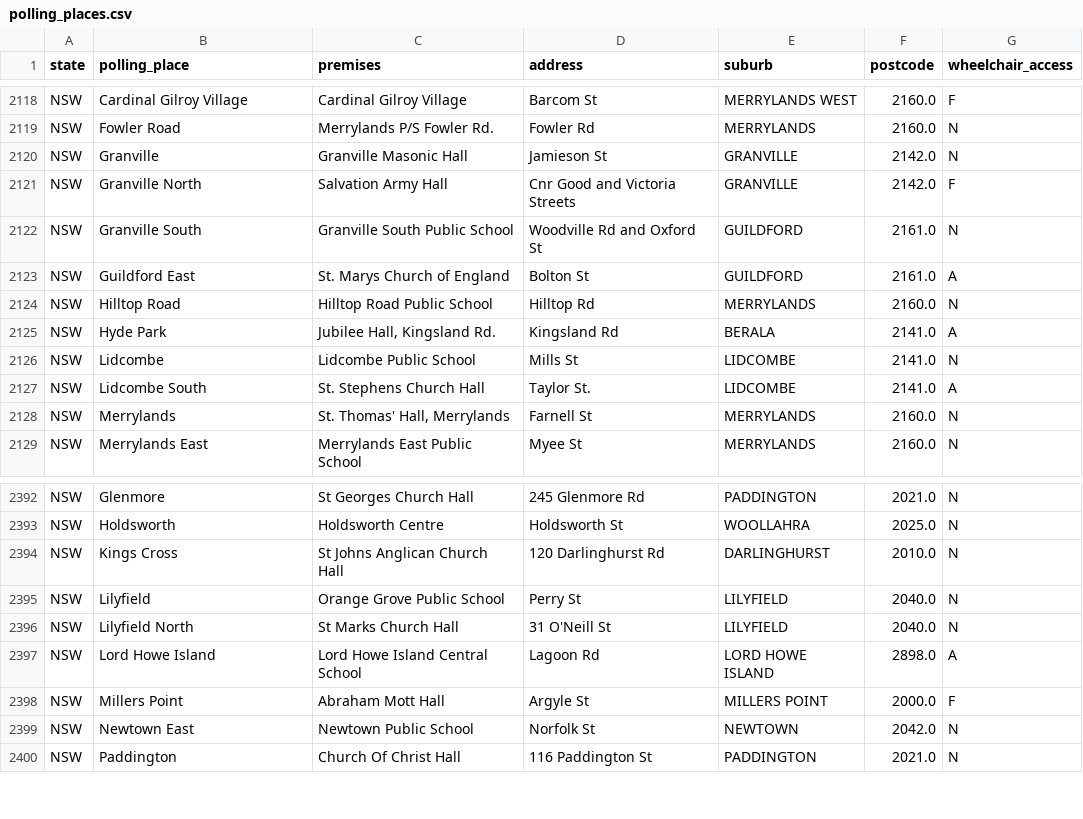
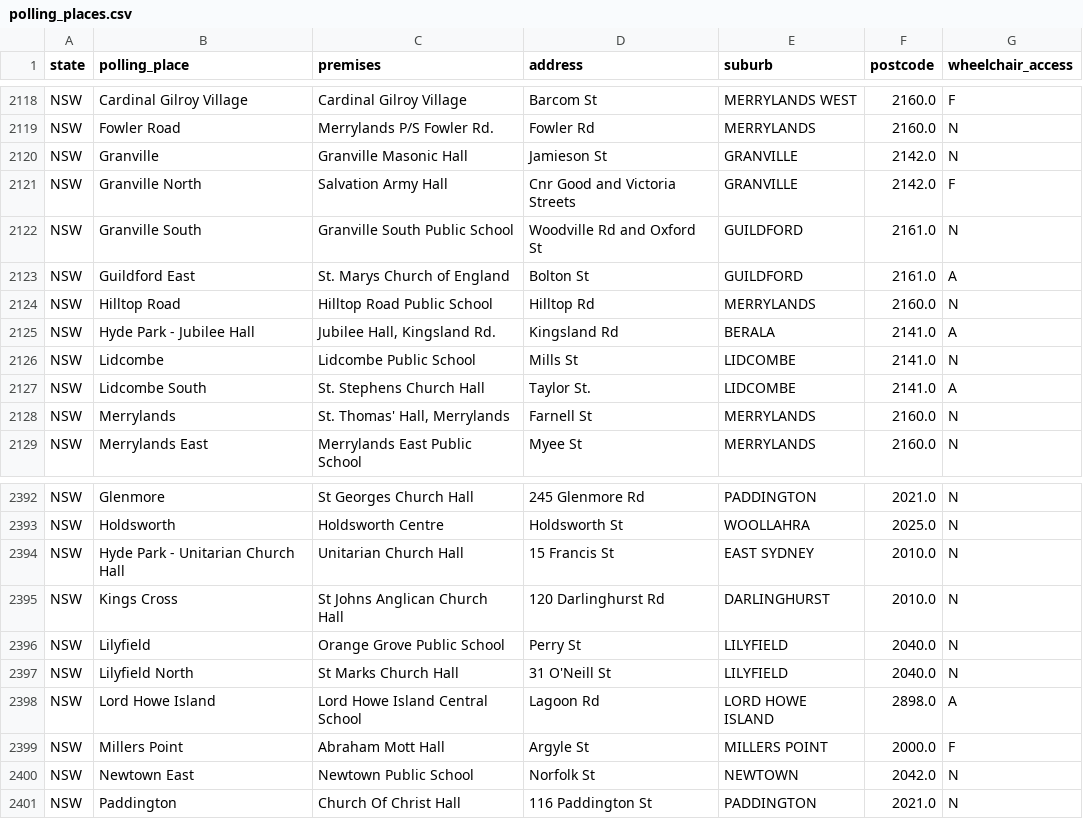
Before and after one commit to jaketclarke/australian_referenda, a CSV file: 1999_referenda_output/polling_places.csv, drawn as a sheet; only a part is shown, gaps mark what is left out.

Commit message:
dealt with hyde park being the name of two different polling places in nsw

```diff
--- a/1999_referenda_output/polling_places.csv
+++ b/1999_referenda_output/polling_places.csv
@@ -2124,3 +2124,3 @@ NSW,Guildford East,St. Marys Church of England,Bolton St,GUILDFORD,2161.0,A
 NSW,Hilltop Road,Hilltop Road Public School,Hilltop Rd,MERRYLANDS,2160.0,N
-NSW,Hyde Park,"Jubilee Hall, Kingsland Rd.",Kingsland Rd,BERALA,2141.0,A
+NSW,Hyde Park - Jubilee Hall,"Jubilee Hall, Kingsland Rd.",Kingsland Rd,BERALA,2141.0,A
 NSW,Lidcombe,Lidcombe Public School,Mills St,LIDCOMBE,2141.0,N
@@ -2393,2 +2393,3 @@ NSW,Glenmore,St Georges Church Hall,245 Glenmore Rd,PADDINGTON,2021.0,N
 NSW,Holdsworth,Holdsworth Centre,Holdsworth St,WOOLLAHRA,2025.0,N
+NSW,Hyde Park - Unitarian Church Hall,Unitarian Church Hall,15 Francis St,EAST SYDNEY,2010.0,N
 NSW,Kings Cross,St Johns Anglican Church Hall,120 Darlinghurst Rd,DARLINGHURST,2010.0,N
```
Also changed, not shown: 1999_referenda_output/republic_referendum_by_electorate_by_polling_place.csv, 1999_referenda_output/republic_referendum_by_polling_place.csv, 2 other files.
